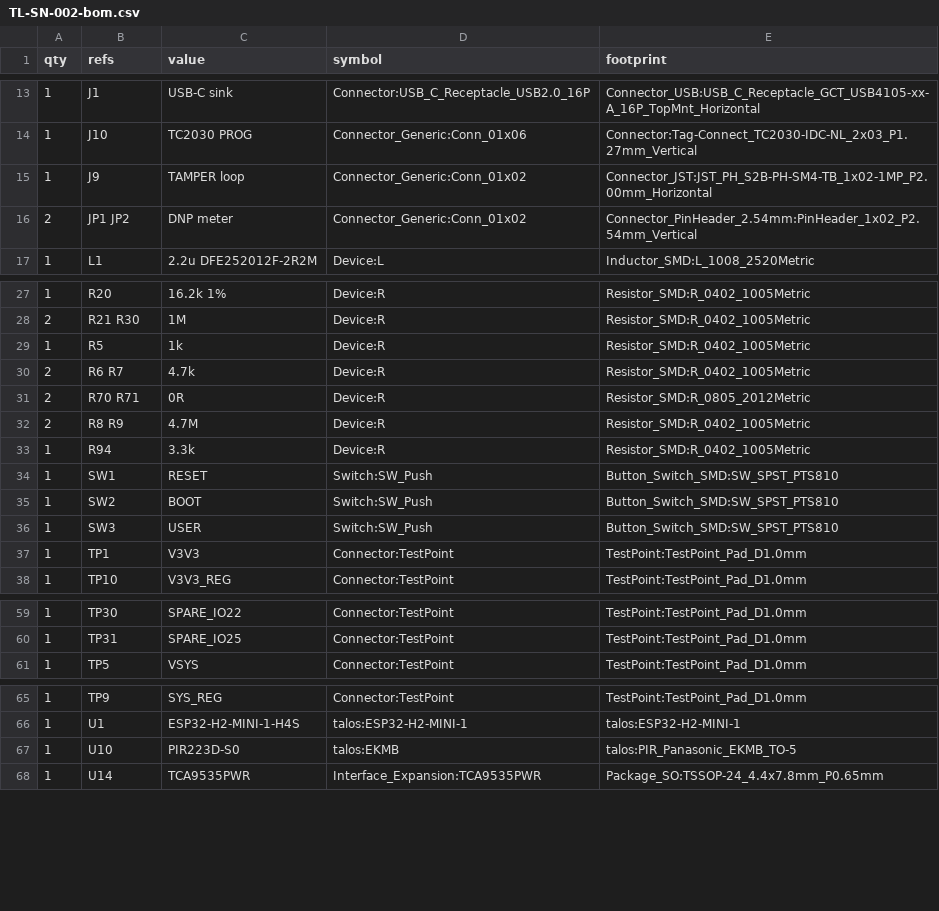
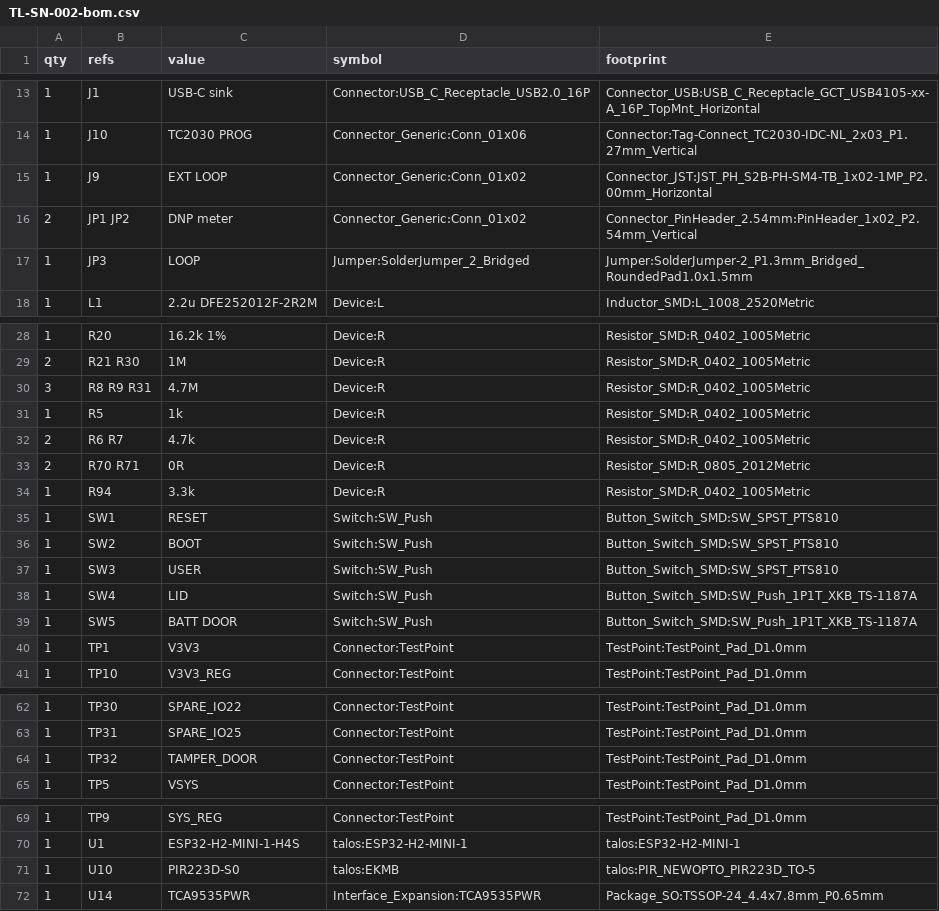
Before and after one commit to Slightly-Autonomous/talos, a CSV file: hardware/fab/TL-SN-002/TL-SN-002-bom.csv, drawn as a sheet; only a part is shown, gaps mark what is left out.

```diff
--- a/hardware/fab/TL-SN-002/TL-SN-002-bom.csv
+++ b/hardware/fab/TL-SN-002/TL-SN-002-bom.csv
@@ -14,4 +14,5 @@ qty,refs,value,symbol,footprint
 1,J10,TC2030 PROG,Connector_Generic:Conn_01x06,Connector:Tag-Connect_TC2030-IDC-NL_2x03_P1.27mm_Vertical
-1,J9,TAMPER loop,Connector_Generic:Conn_01x02,Connector_JST:JST_PH_S2B-PH-SM4-TB_1x02-1MP_P2.00mm_Horizontal
+1,J9,EXT LOOP,Connector_Generic:Conn_01x02,Connector_JST:JST_PH_S2B-PH-SM4-TB_1x02-1MP_P2.00mm_Horizontal
 2,JP1 JP2,DNP meter,Connector_Generic:Conn_01x02,Connector_PinHeader_2.54mm:PinHeader_1x02_P2.54mm_Vertical
+1,JP3,LOOP,Jumper:SolderJumper_2_Bridged,Jumper:SolderJumper-2_P1.3mm_Bridged_RoundedPad1.0x1.5mm
 1,L1,2.2u DFE252012F-2R2M,Device:L,Inductor_SMD:L_1008_2520Metric
@@ -28,2 +29,3 @@ qty,refs,value,symbol,footprint
 2,R21 R30,1M,Device:R,Resistor_SMD:R_0402_1005Metric
+3,R8 R9 R31,4.7M,Device:R,Resistor_SMD:R_0402_1005Metric
 1,R5,1k,Device:R,Resistor_SMD:R_0402_1005Metric
@@ -31,3 +33,2 @@ qty,refs,value,symbol,footprint
 2,R70 R71,0R,Device:R,Resistor_SMD:R_0805_2012Metric
-2,R8 R9,4.7M,Device:R,Resistor_SMD:R_0402_1005Metric
 1,R94,3.3k,Device:R,Resistor_SMD:R_0402_1005Metric
@@ -36,2 +37,4 @@ qty,refs,value,symbol,footprint
 1,SW3,USER,Switch:SW_Push,Button_Switch_SMD:SW_SPST_PTS810
+1,SW4,LID,Switch:SW_Push,Button_Switch_SMD:SW_Push_1P1T_XKB_TS-1187A
+1,SW5,BATT DOOR,Switch:SW_Push,Button_Switch_SMD:SW_Push_1P1T_XKB_TS-1187A
 1,TP1,V3V3,Connector:TestPoint,TestPoint:TestPoint_Pad_D1.0mm
@@ -60,2 +63,3 @@ qty,refs,value,symbol,footprint
 1,TP31,SPARE_IO25,Connector:TestPoint,TestPoint:TestPoint_Pad_D1.0mm
+1,TP32,TAMPER_DOOR,Connector:TestPoint,TestPoint:TestPoint_Pad_D1.0mm
 1,TP5,VSYS,Connector:TestPoint,TestPoint:TestPoint_Pad_D1.0mm
@@ -66,3 +70,3 @@ qty,refs,value,symbol,footprint
 1,U1,ESP32-H2-MINI-1-H4S,talos:ESP32-H2-MINI-1,talos:ESP32-H2-MINI-1
-1,U10,PIR223D-S0,talos:EKMB,talos:PIR_Panasonic_EKMB_TO-5
+1,U10,PIR223D-S0,talos:EKMB,talos:PIR_NEWOPTO_PIR223D_TO-5
 1,U14,TCA9535PWR,Interface_Expansion:TCA9535PWR,Package_SO:TSSOP-24_4.4x7.8mm_P0.65mm
```
Also changed, not shown: hardware/fab/TL-SN-002/TL-SN-002-cpl.csv, hardware/fab/TL-SN-002/TL-SN-002-not-assembled.csv, 48 other files.
